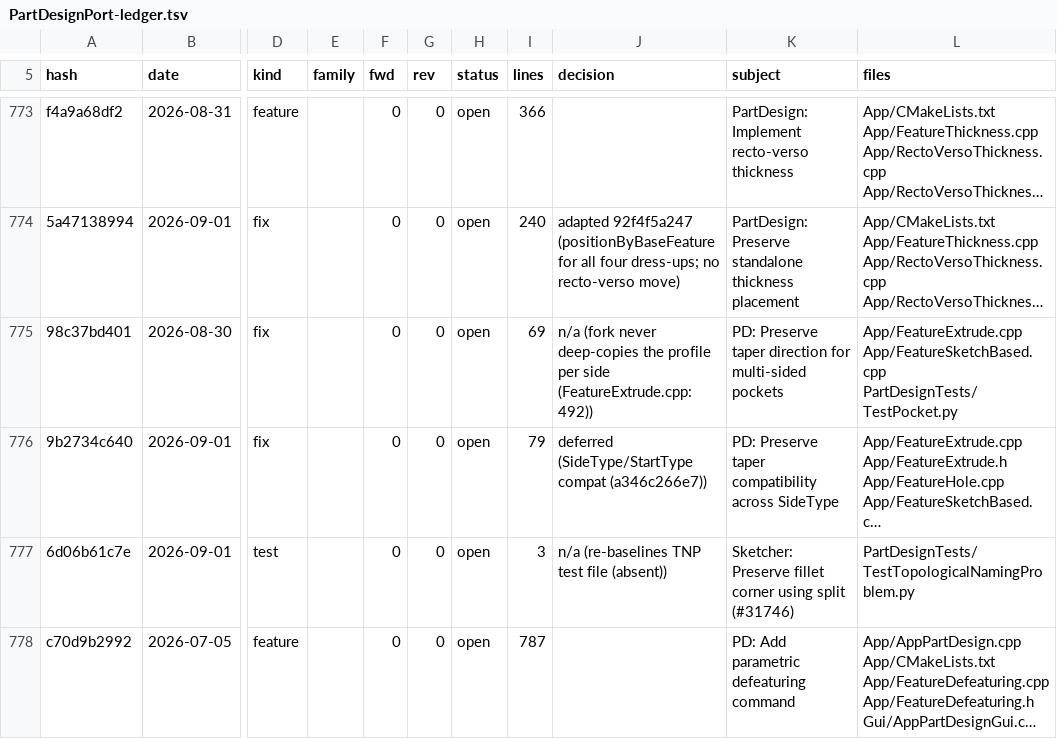
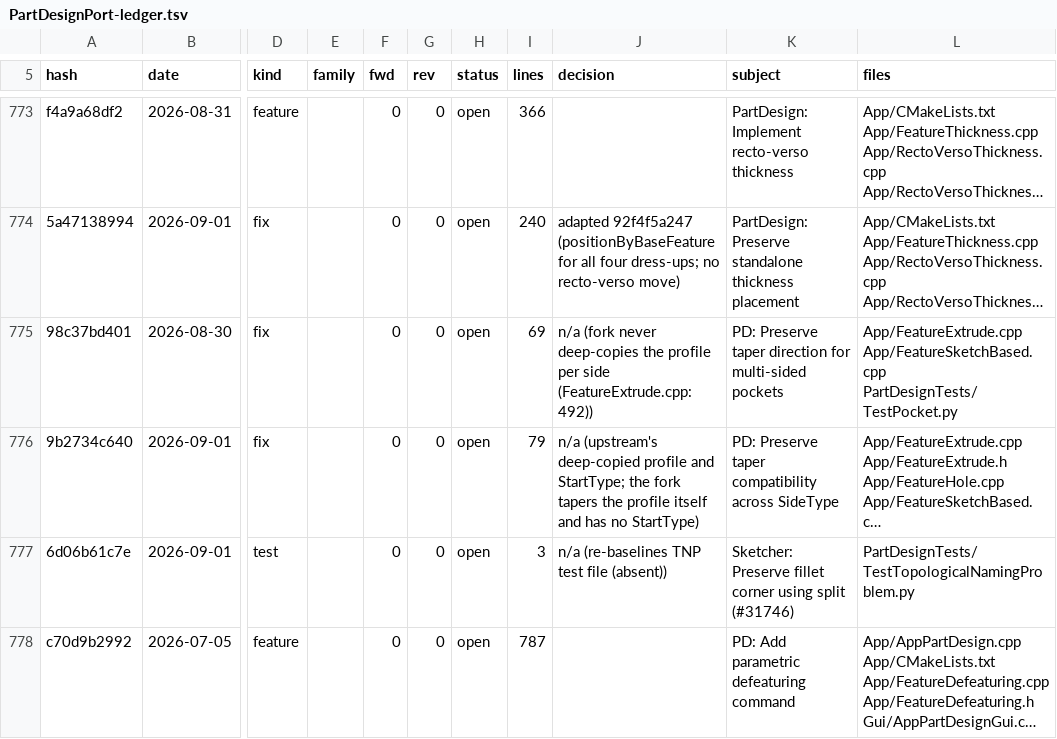
Before and after one commit to realthunder/FreeCAD, a TSV file: docs/PartDesignPort-ledger.tsv, drawn as a sheet; only a part is shown, gaps mark what is left out; long unchanged cells end in …; the diff covers the shown part only; the diff names each change by its address in the sheet, - before the commit and + after, or states it on an @@ line.

```diff
--- a/docs/PartDesignPort-ledger.tsv
+++ b/docs/PartDesignPort-ledger.tsv
-J776 (decision): deferred (SideType/StartType compat (a346c266e7))
+J776 (decision): n/a (upstream's deep-copied profile and StartType; the fork tapers the profile itself and has no StartType)
```
Also changed, not shown: 6 edited cells elsewhere in this file, 2 other files.
